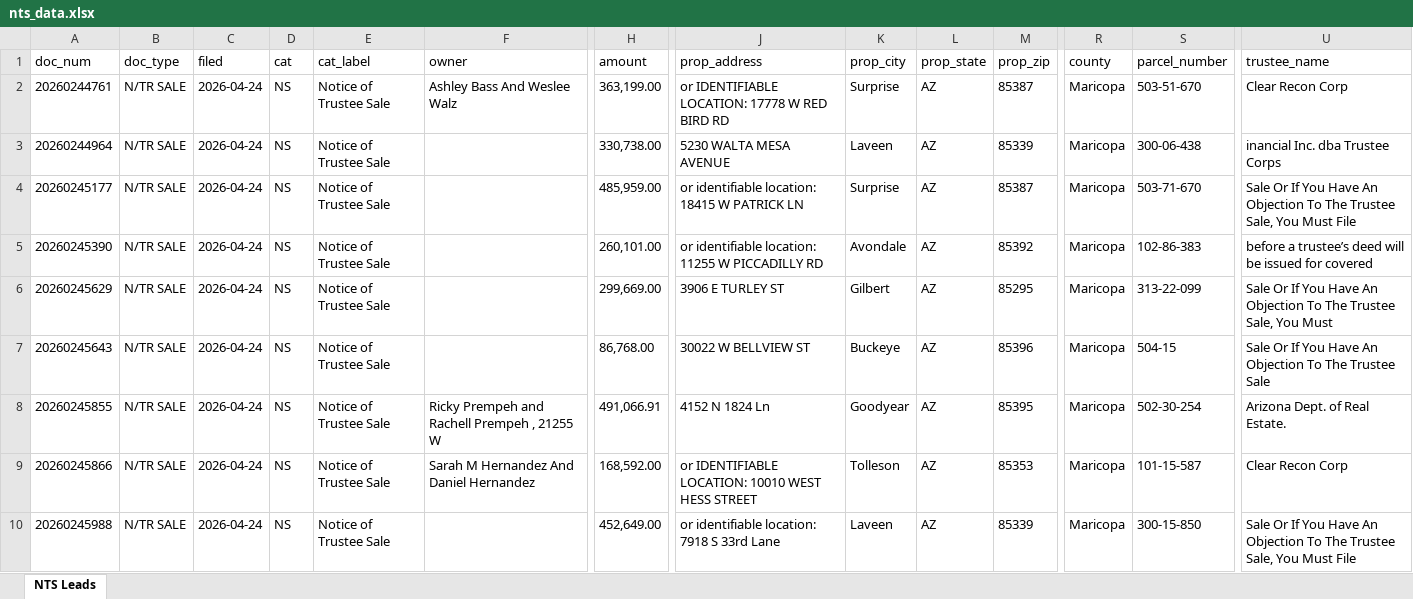
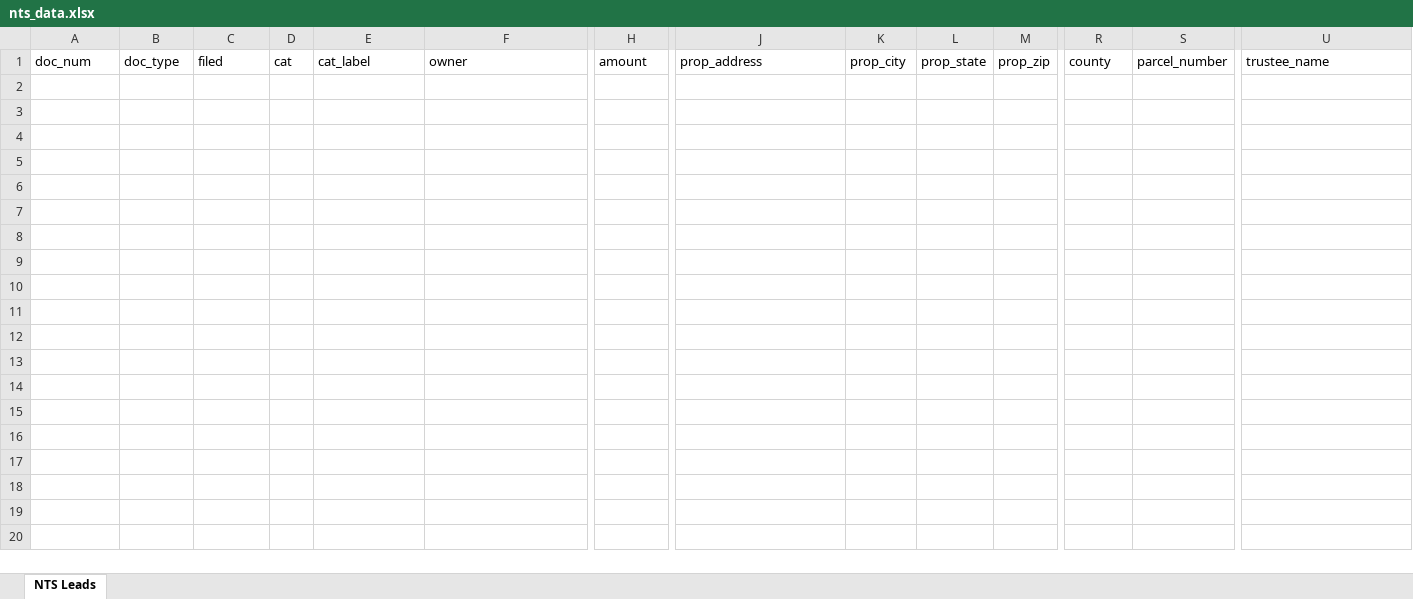
Before and after one commit to Darqsin/Chat-Scraper, an Excel workbook: nts_data.xlsx, sheet NTS Leads, drawn as a sheet; only a part is shown, gaps mark what is left out; values as stored, in another font and other column widths than the file's, no borders; rows hold the shown columns only; the diff covers the shown part only; the diff names each change by its address in the sheet, - before the commit and + after, or states it on an @@ line.

```diff
--- a/nts_data.xlsx (sheet NTS Leads)
+++ b/nts_data.xlsx (sheet NTS Leads)
-row 2: 20260244761 | N/TR SALE | 2026-04-24 | NS | Notice of Trustee Sale | Ashley Bass And Weslee Walz | 363,199.00 | or IDENTIFIABLE LOCATION: 17778 W RED BIRD RD | Surprise | AZ | 85387 | Maricopa | 503-51-670 | Clear Recon Corp
-row 3: 20260244964 | N/TR SALE | 2026-04-24 | NS | Notice of Trustee Sale |  | 330,738.00 | 5230 WALTA MESA AVENUE | Laveen | AZ | 85339 | Maricopa | 300-06-438 | inancial Inc. dba Trustee Corps
-row 4: 20260245177 | N/TR SALE | 2026-04-24 | NS | Notice of Trustee Sale |  | 485,959.00 | or identifiable location: 18415 W PATRICK LN | Surprise | AZ | 85387 | Maricopa | 503-71-670 | Sale Or If You Have An Objection To The Trustee Sale, You Must File
-row 5: 20260245390 | N/TR SALE | 2026-04-24 | NS | Notice of Trustee Sale |  | 260,101.00 | or identifiable location: 11255 W PICCADILLY RD | Avondale | AZ | 85392 | Maricopa | 102-86-383 | before a trustee’s deed will be issued for covered
-row 6: 20260245629 | N/TR SALE | 2026-04-24 | NS | Notice of Trustee Sale |  | 299,669.00 | 3906 E TURLEY ST | Gilbert | AZ | 85295 | Maricopa | 313-22-099 | Sale Or If You Have An Objection To The Trustee Sale, You Must
-row 7: 20260245643 | N/TR SALE | 2026-04-24 | NS | Notice of Trustee Sale |  | 86,768.00 | 30022 W BELLVIEW ST | Buckeye | AZ | 85396 | Maricopa | 504-15 | Sale Or If You Have An Objection To The Trustee Sale
-row 8: 20260245855 | N/TR SALE | 2026-04-24 | NS | Notice of Trustee Sale | Ricky Prempeh and Rachell Prempeh , 21255 W | 491,066.91 | 4152 N 1824 Ln | Goodyear | AZ | 85395 | Maricopa | 502-30-254 | Arizona Dept. of Real Estate.
-row 9: 20260245866 | N/TR SALE | 2026-04-24 | NS | Notice of Trustee Sale | Sarah M Hernandez And Daniel Hernandez | 168,592.00 | or IDENTIFIABLE LOCATION: 10010 WEST HESS STREET | Tolleson | AZ | 85353 | Maricopa | 101-15-587 | Clear Recon Corp
-row 10: 20260245988 | N/TR SALE | 2026-04-24 | NS | Notice of Trustee Sale |  | 452,649.00 | or identifiable location: 7918 S 33rd Lane | Laveen | AZ | 85339 | Maricopa | 300-15-850 | Sale Or If You Have An Objection To The Trustee Sale, You Must File
```
Also changed, not shown: 10 removed rows elsewhere in this sheet, 5 other files.
